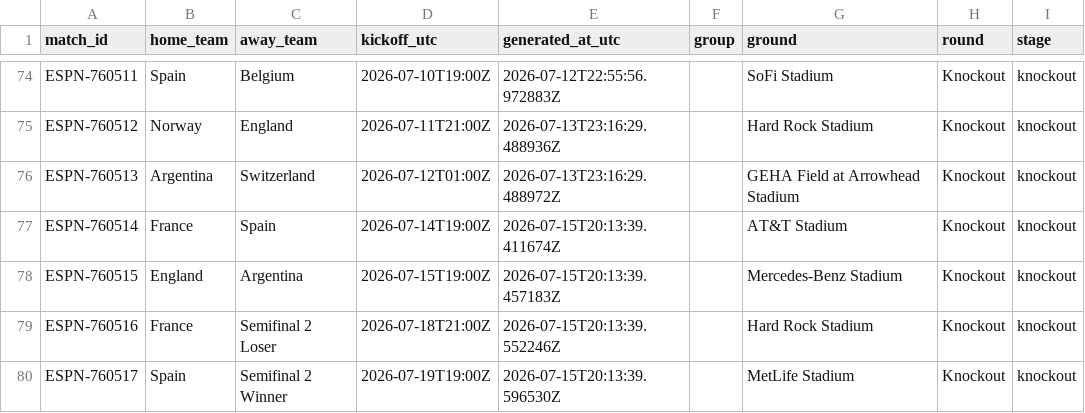
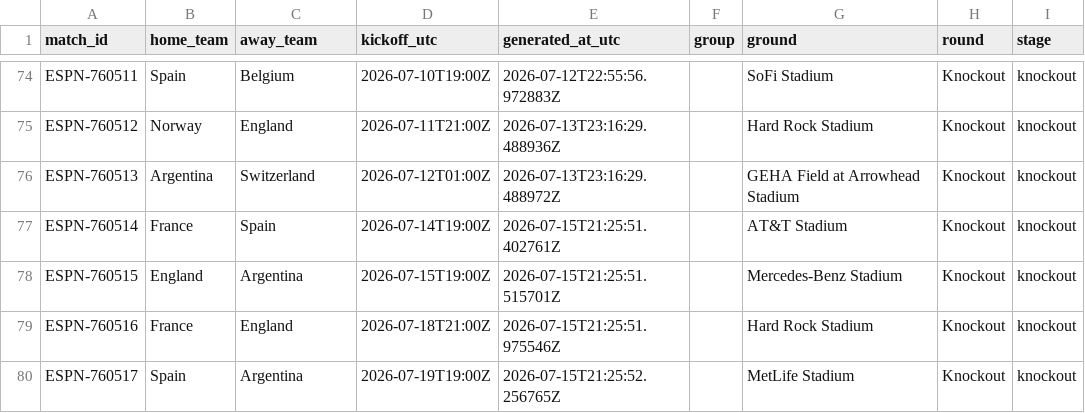
Before and after one commit to khalid-A-M-M/worldcup-agent-harness, a CSV file: data/all_group_fixtures.csv, drawn as a sheet; only a part is shown, gaps mark what is left out.

```diff
--- a/data/all_group_fixtures.csv
+++ b/data/all_group_fixtures.csv
@@ -76,5 +76,5 @@ ESPN-760512,Norway,England,2026-07-11T21:00Z,2026-07-13T23:16:29.488936Z,,Hard R
 ESPN-760513,Argentina,Switzerland,2026-07-12T01:00Z,2026-07-13T23:16:29.488972Z,,GEHA Field at Arrowhead Stadium,Knockout,knockout
-ESPN-760514,France,Spain,2026-07-14T19:00Z,2026-07-15T20:13:39.411674Z,,AT&T Stadium,Knockout,knockout
-ESPN-760515,England,Argentina,2026-07-15T19:00Z,2026-07-15T20:13:39.457183Z,,Mercedes-Benz Stadium,Knockout,knockout
-ESPN-760516,France,Semifinal 2 Loser,2026-07-18T21:00Z,2026-07-15T20:13:39.552246Z,,Hard Rock Stadium,Knockout,knockout
-ESPN-760517,Spain,Semifinal 2 Winner,2026-07-19T19:00Z,2026-07-15T20:13:39.596530Z,,MetLife Stadium,Knockout,knockout
+ESPN-760514,France,Spain,2026-07-14T19:00Z,2026-07-15T21:25:51.402761Z,,AT&T Stadium,Knockout,knockout
+ESPN-760515,England,Argentina,2026-07-15T19:00Z,2026-07-15T21:25:51.515701Z,,Mercedes-Benz Stadium,Knockout,knockout
+ESPN-760516,France,England,2026-07-18T21:00Z,2026-07-15T21:25:51.975546Z,,Hard Rock Stadium,Knockout,knockout
+ESPN-760517,Spain,Argentina,2026-07-19T19:00Z,2026-07-15T21:25:52.256765Z,,MetLife Stadium,Knockout,knockout
```
Also changed, not shown: data/actual_results.csv, data/fixtures.csv, 41 other files.
